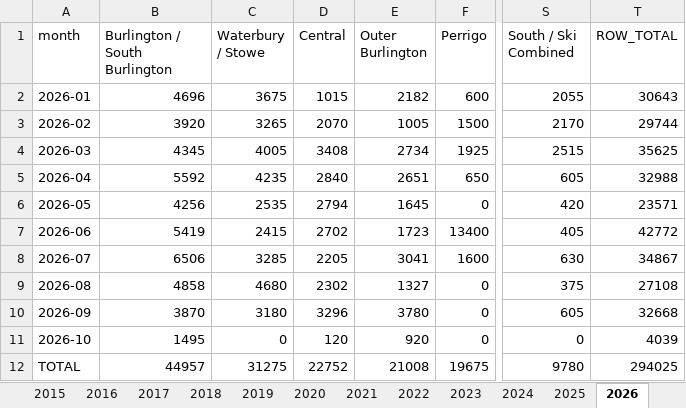
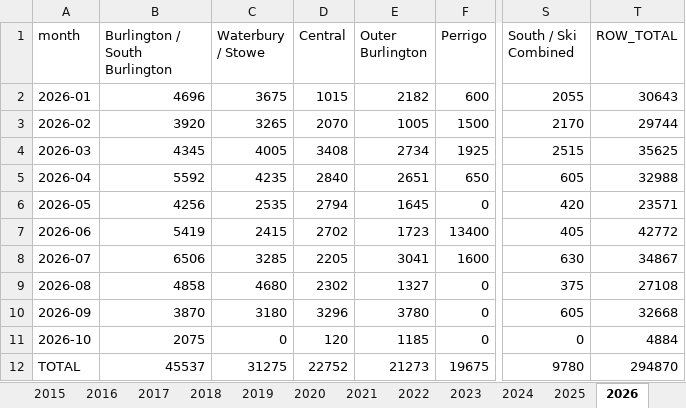
Before and after one commit to burnssargent-eng/blackbear_dashboard, an Excel workbook: oil_collection_report.xlsx, sheet 2026, drawn as a sheet; only a part is shown, gaps mark what is left out; values as stored, in another font and other column widths than the file's, no borders; the diff names each change by its address in the sheet, - before the commit and + after, or states it on an @@ line.

```diff
--- a/oil_collection_report.xlsx (sheet 2026)
+++ b/oil_collection_report.xlsx (sheet 2026)
-B11 (Burlington / South Burlington): 1495
+B11 (Burlington / South Burlington): 2075
-E11 (Outer Burlington): 920
+E11 (Outer Burlington): 1185
-T11 (ROW_TOTAL): 4039
+T11 (ROW_TOTAL): 4884
-B12 (Burlington / South Burlington): 44957
+B12 (Burlington / South Burlington): 45537
-E12 (Outer Burlington): 21008
+E12 (Outer Burlington): 21273
-T12 (ROW_TOTAL): 294025
+T12 (ROW_TOTAL): 294870
```
Also changed, not shown: sheet Yearly by Region, sheet Yearly by Town, sheet Monthly by Region, sheet Monthly by Town, sheet Yearly by County, sheet Outer Burlington, 2 more sheets, 5 other files.
